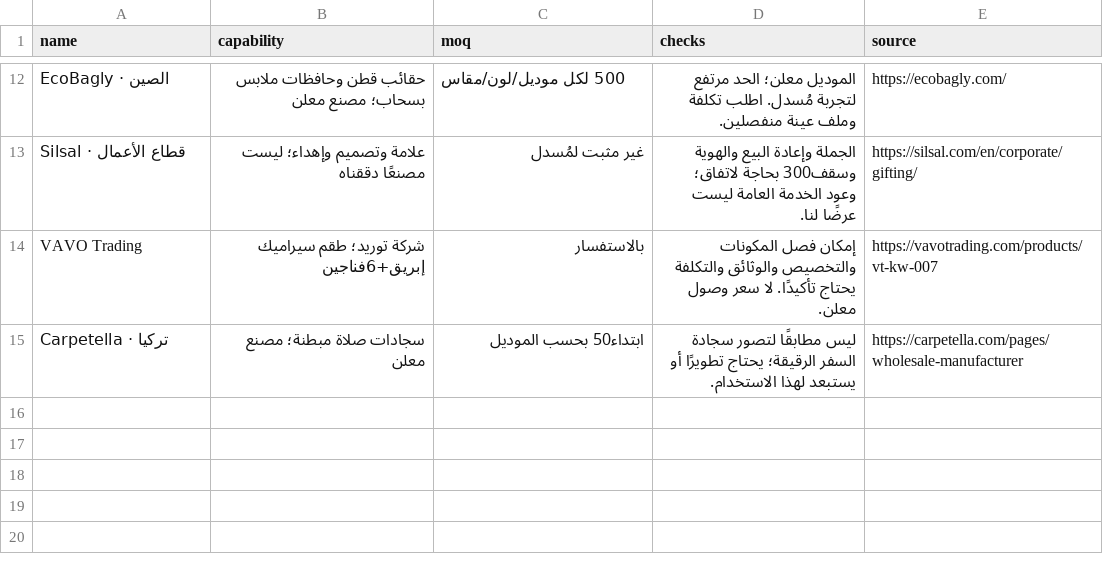
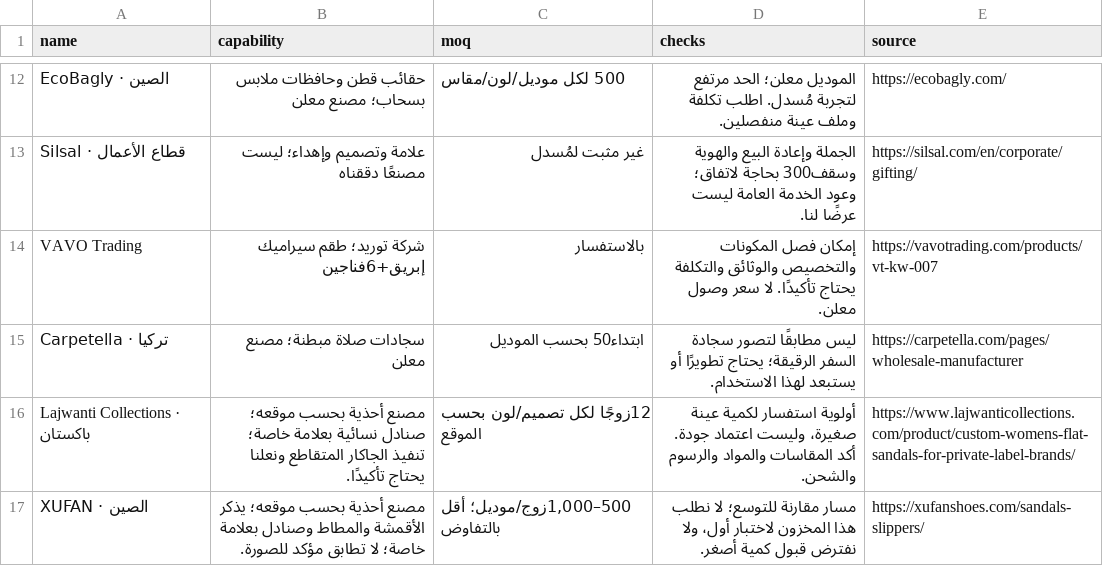
Before and after one commit to AhmadS-cell/alboshoot-market-report, a CSV file: future-textiles-2026-10-16/supplier-shortlist.csv, drawn as a sheet; only a part is shown, gaps mark what is left out; the diff names each change by its address in the sheet, - before the commit and + after, or states it on an @@ line.

```diff
--- a/future-textiles-2026-10-16/supplier-shortlist.csv
+++ b/future-textiles-2026-10-16/supplier-shortlist.csv
+row 16: Lajwanti Collections · باكستان | مصنع أحذية بحسب موقعه؛ صنادل نسائية بعلامة خاصة؛ تنفيذ الجاكار المتقاطع ونعلنا يحتاج تأكيدًا. | 12زوجًا لكل تصميم/لون بحسب الموقع | أولوية استفسار لكمية عينة صغيرة، وليست اعتماد جودة. أكد المقاسات والمواد والرسوم والشحن. | https://www.lajwanticollections.com/product/custom-womens-flat-sandals-for-private-label-brands/
+row 17: XUFAN · الصين | مصنع أحذية بحسب موقعه؛ يذكر الأقمشة والمطاط وصنادل بعلامة خاصة؛ لا تطابق مؤكد للصورة. | 500–1,000زوج/موديل؛ أقل بالتفاوض | مسار مقارنة للتوسع؛ لا نطلب هذا المخزون لاختبار أول، ولا نفترض قبول كمية أصغر. | https://xufanshoes.com/sandals-slippers/
```
Also changed, not shown: future-textiles-2026-10-16/candidate-products.csv, 11 other files.
